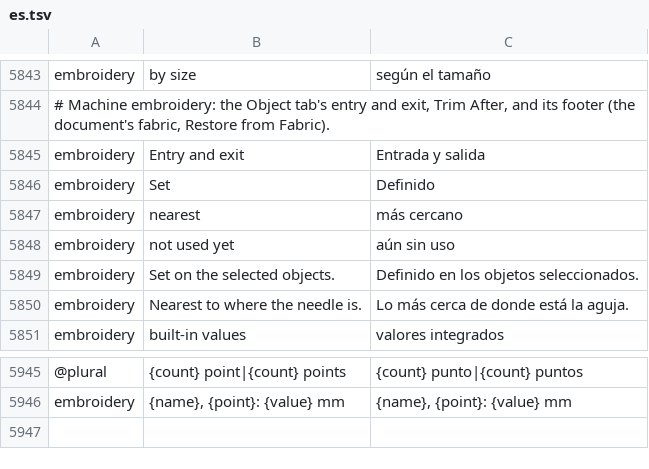
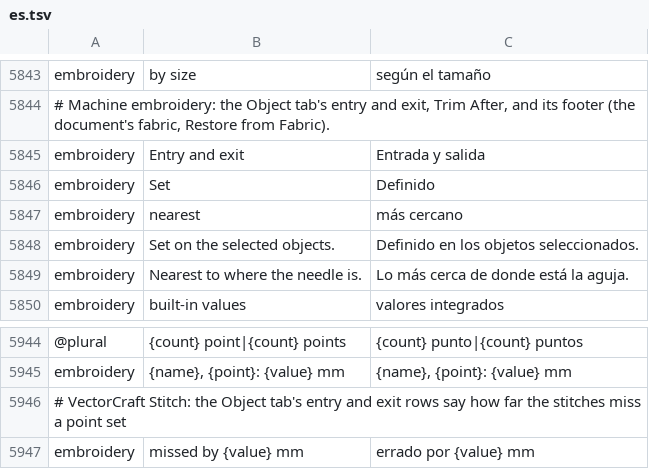
Before and after one commit to przbat-public/vectorcraft-stitch, a TSV file: crates/ui-egui/src/i18n/es.tsv, drawn as a sheet; only a part is shown, gaps mark what is left out; removed rows and columns are numbered as before the commit, all else as after; the diff names each change by its address in the sheet, - before the commit and + after, or states it on an @@ line.

```diff
--- a/crates/ui-egui/src/i18n/es.tsv
+++ b/crates/ui-egui/src/i18n/es.tsv
-row 5848: embroidery | not used yet | aún sin uso
+row 5946: # VectorCraft Stitch: the Object tab's entry and exit rows say how far the stitches miss a point set
+row 5947: embroidery | missed by {value} mm | errado por {value} mm
```
Also changed, not shown: crates/ui-egui/src/i18n/da.tsv, crates/ui-egui/src/i18n/id.tsv, 25 other files.
